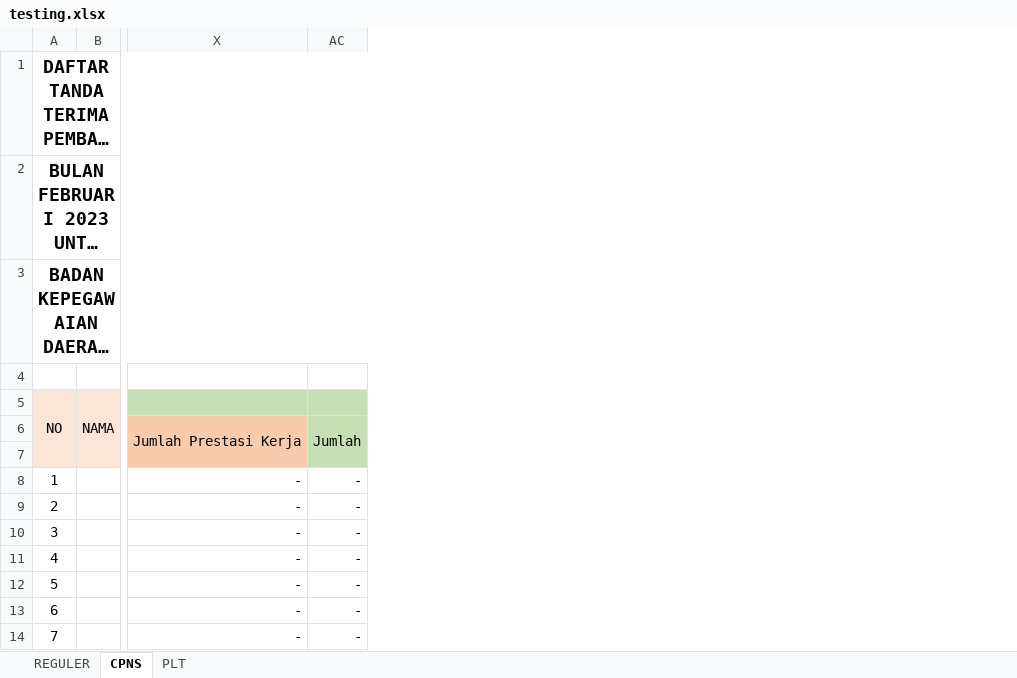
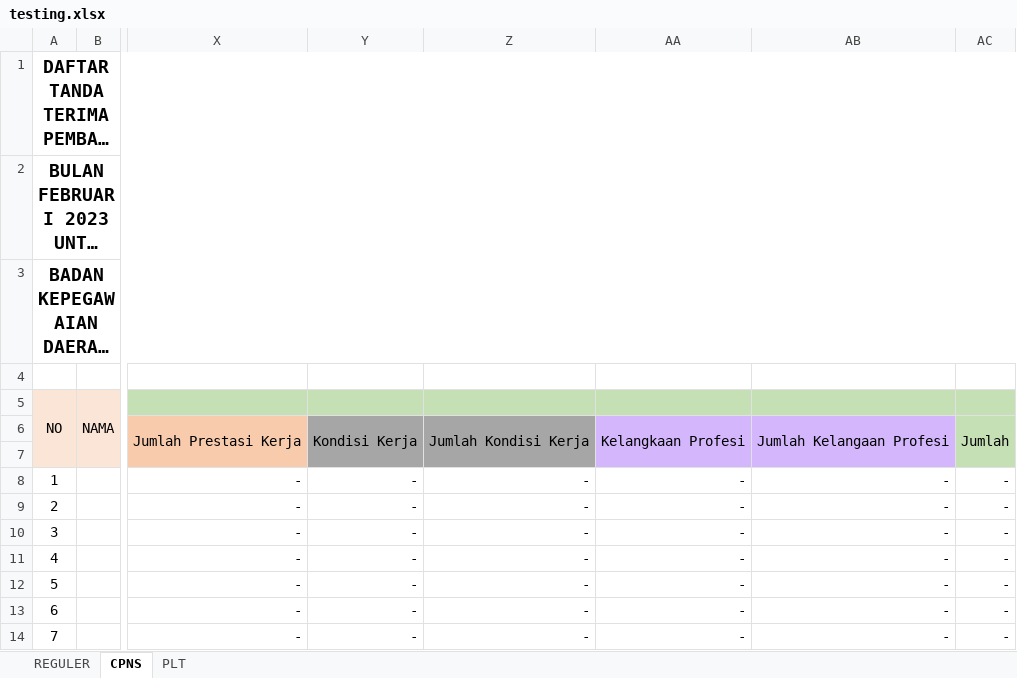
Before and after one commit to asrani27/tpp, an Excel workbook: public/excel/testing.xlsx, sheet CPNS, drawn as a sheet; only a part is shown, gaps mark what is left out; long unchanged cells end in …; values as stored, in another font and other column widths than the file's, no borders; the diff names each change by its address in the sheet, - before the commit and + after, or states it on an @@ line.

```diff
--- a/public/excel/testing.xlsx (sheet CPNS)
+++ b/public/excel/testing.xlsx (sheet CPNS)
@@ column Y unhidden, rows 6-14: Kondisi Kerja |  | - | - | - | - | - | - | - @@
@@ column Z unhidden, rows 6-14: Jumlah Kondisi Kerja |  | - | - | - | - | - | - | - @@
@@ column AA unhidden, rows 6-14: Kelangkaan Profesi |  | - | - | - | - | - | - | - @@
@@ column AB unhidden, rows 6-14: Jumlah Kelangaan Profesi |  | - | - | - | - | - | - | - @@
```
Also changed, not shown: sheet PLT, formulas that keep their value, 2 other files.
